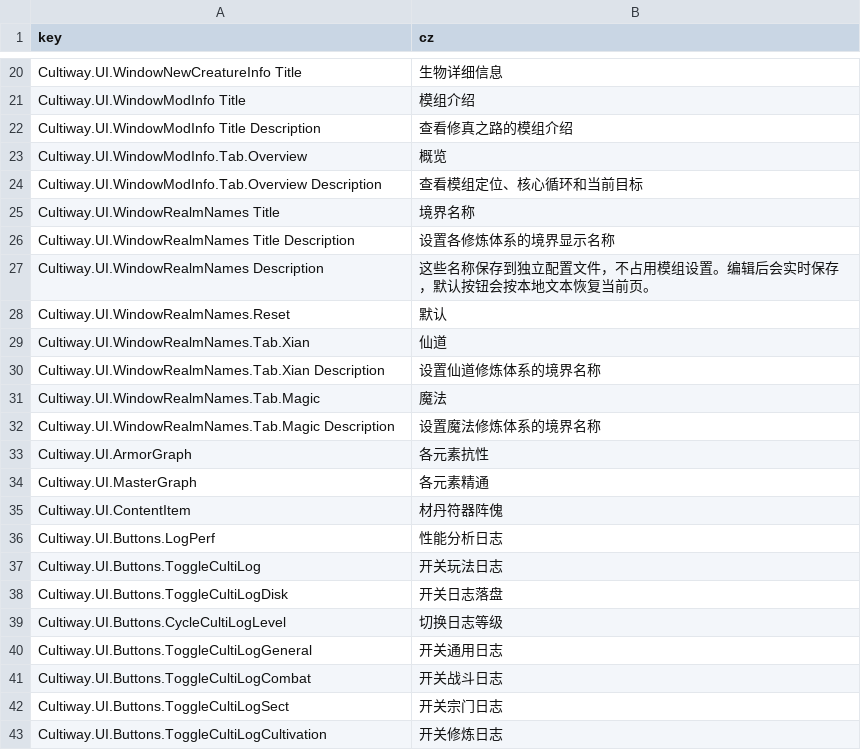
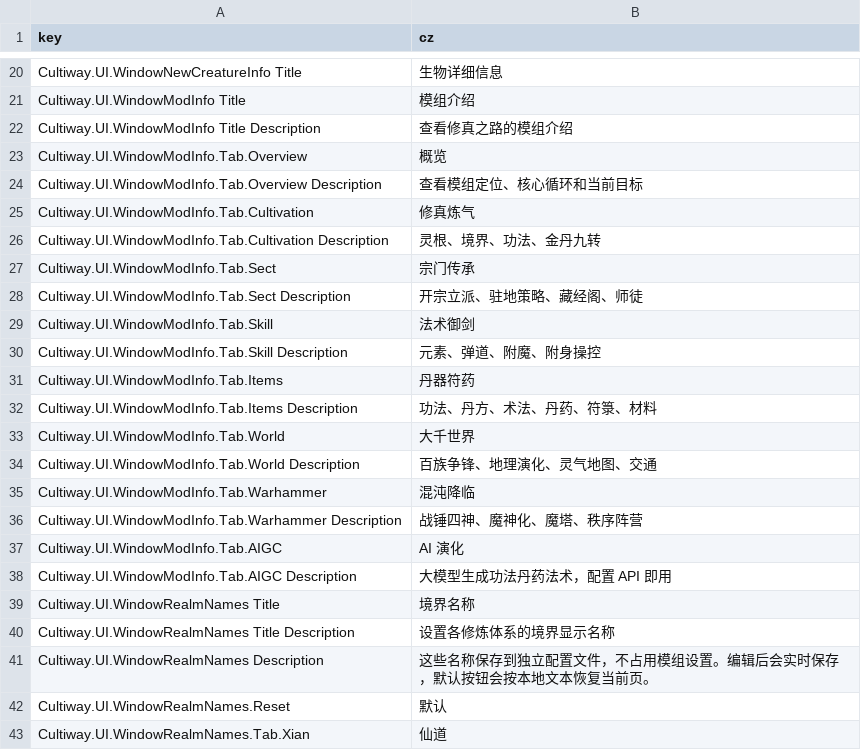
Before and after one commit to inmny/Cultiway-Reborn, a CSV file: Locales/ui.csv, drawn as a sheet; only a part is shown, gaps mark what is left out; the shorter side is filled out with more unchanged rows.

```diff
--- a/Locales/ui.csv
+++ b/Locales/ui.csv
@@ -24,2 +24,16 @@ Cultiway.UI.WindowModInfo.Tab.Overview,概览
 Cultiway.UI.WindowModInfo.Tab.Overview Description,查看模组定位、核心循环和当前目标
+Cultiway.UI.WindowModInfo.Tab.Cultivation,修真炼气
+Cultiway.UI.WindowModInfo.Tab.Cultivation Description,灵根、境界、功法、金丹九转
+Cultiway.UI.WindowModInfo.Tab.Sect,宗门传承
+Cultiway.UI.WindowModInfo.Tab.Sect Description,开宗立派、驻地策略、藏经阁、师徒
+Cultiway.UI.WindowModInfo.Tab.Skill,法术御剑
+Cultiway.UI.WindowModInfo.Tab.Skill Description,元素、弹道、附魔、附身操控
+Cultiway.UI.WindowModInfo.Tab.Items,丹器符药
+Cultiway.UI.WindowModInfo.Tab.Items Description,功法、丹方、术法、丹药、符箓、材料
+Cultiway.UI.WindowModInfo.Tab.World,大千世界
+Cultiway.UI.WindowModInfo.Tab.World Description,百族争锋、地理演化、灵气地图、交通
+Cultiway.UI.WindowModInfo.Tab.Warhammer,混沌降临
+Cultiway.UI.WindowModInfo.Tab.Warhammer Description,战锤四神、魔神化、魔塔、秩序阵营
+Cultiway.UI.WindowModInfo.Tab.AIGC,AI 演化
+Cultiway.UI.WindowModInfo.Tab.AIGC Description,大模型生成功法丹药法术，配置 API 即用
 Cultiway.UI.WindowRealmNames Title,境界名称
```
Also changed, not shown: 25 other files.
